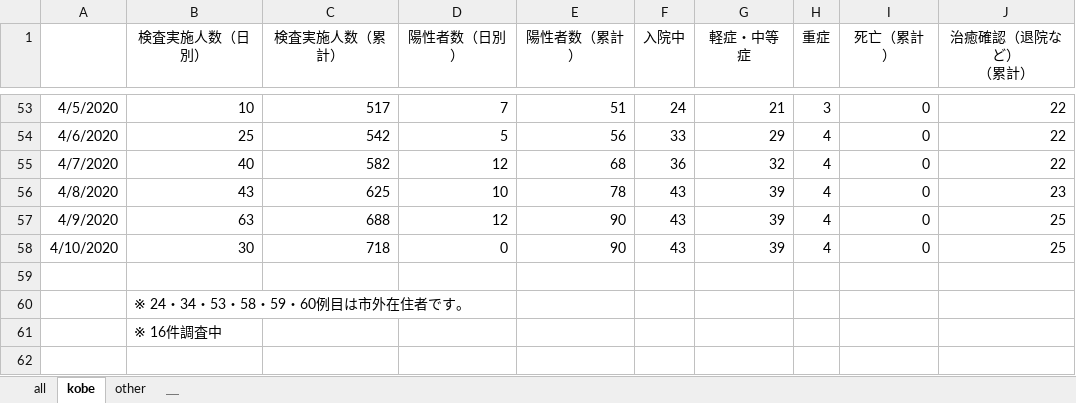
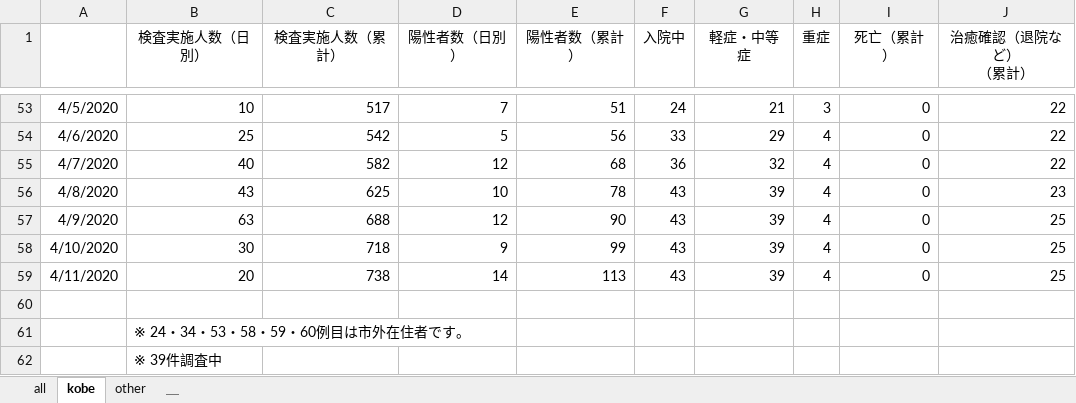
Before and after one commit to y-chan/covid19kobe-scraping, an Excel workbook: kansensya_pcr_1.xlsx, sheet kobe, drawn as a sheet; only a part is shown, gaps mark what is left out; values as stored, in another font and other column widths than the file's, no borders; addresses are those after the commit; the diff names each change by its address in the sheet, - before the commit and + after, or states it on an @@ line.

```diff
--- a/kansensya_pcr_1.xlsx (sheet kobe)
+++ b/kansensya_pcr_1.xlsx (sheet kobe)
-D58 (陽性者数（日別）): 0
+D58 (陽性者数（日別）): 9
-E58 (陽性者数（累計）): 90
+E58 (陽性者数（累計）): 99
+row 59: 4/11/2020 | 20 | 738 | 14 | 113 | 43 | 39 | 4 | 0 | 25
-B62 (検査実施人数（日別）): ※ 16件調査中
+B62 (検査実施人数（日別）): ※ 39件調査中
```
Also changed, not shown: sheet other, sheet all, 1 other file.
